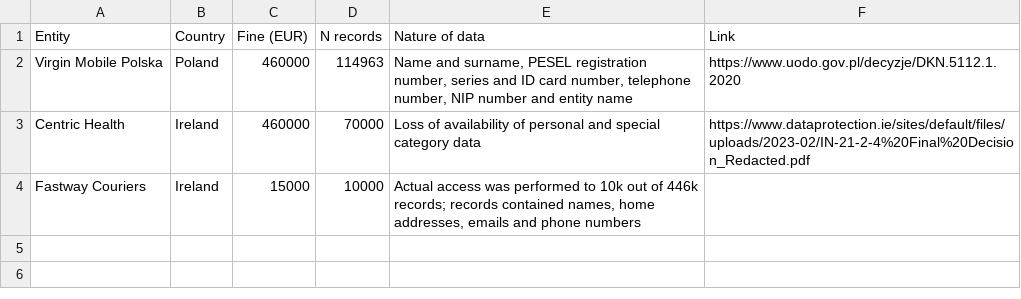
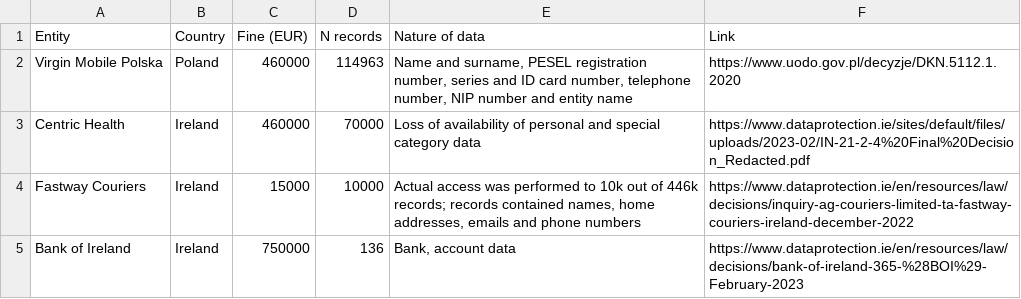
Before and after one commit to olblinov/privacy-engineering-toolkit, a CSV file: fines/data-breach-calculation.csv, drawn as a sheet.

Commit message:
+ Bank of Ireland breach

```diff
--- a/fines/data-breach-calculation.csv
+++ b/fines/data-breach-calculation.csv
@@ -3,2 +3,3 @@
 "Centric Health","Ireland","460000","70000","Loss of availability of personal and special category data","https://www.dataprotection.ie/sites/default/files/uploads/2023-02/IN-21-2-4%20Final%20Decision_Redacted.pdf"
-"Fastway Couriers","Ireland","15000","10000","Actual access was performed to 10k out of 446k records; records contained names, home addresses, emails and phone numbers",
+"Fastway Couriers","Ireland","15000","10000","Actual access was performed to 10k out of 446k records; records contained names, home addresses, emails and phone numbers","https://www.dataprotection.ie/en/resources/law/decisions/inquiry-ag-couriers-limited-ta-fastway-couriers-ireland-december-2022"
+"Bank of Ireland","Ireland","750000","136","Bank, account data","https://www.dataprotection.ie/en/resources/law/decisions/bank-of-ireland-365-%28BOI%29-February-2023"
```
